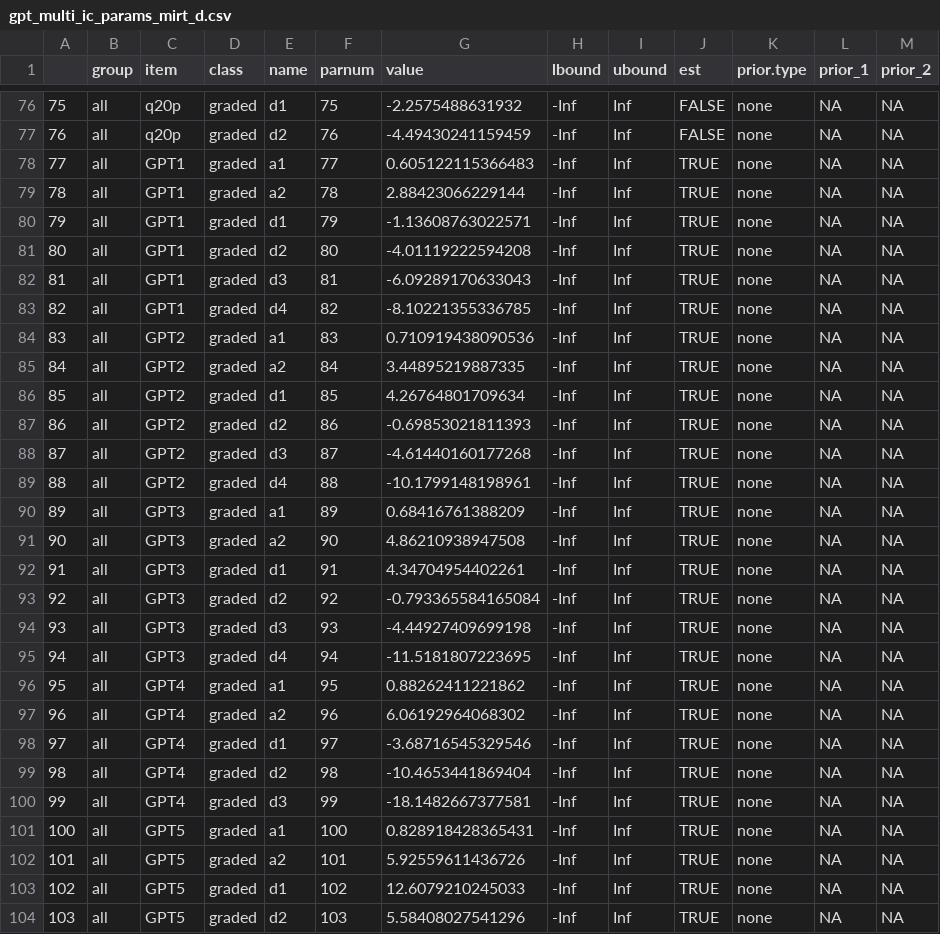
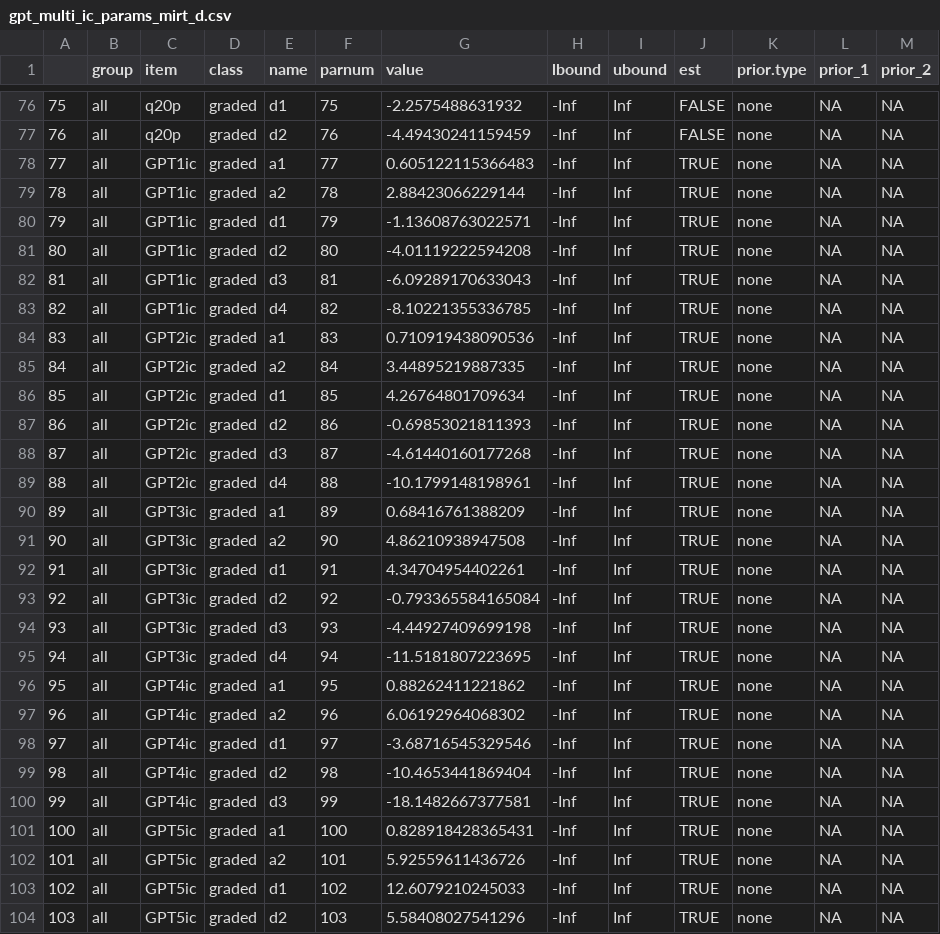
Before and after one commit to JoeMarkWatson/AES, a CSV file: output/gpt_multi_ic_params_mirt_d.csv, drawn as a sheet; only a part is shown, gaps mark what is left out; the diff covers the shown part only.

```diff
--- a/output/gpt_multi_ic_params_mirt_d.csv
+++ b/output/gpt_multi_ic_params_mirt_d.csv
@@ -77,28 +77,28 @@
 "76","all","q20p","graded","d2",76,-4.49430241159459,-Inf,Inf,FALSE,"none",NA,NA
-"77","all","GPT1","graded","a1",77,0.605122115366483,-Inf,Inf,TRUE,"none",NA,NA
-"78","all","GPT1","graded","a2",78,2.88423066229144,-Inf,Inf,TRUE,"none",NA,NA
-"79","all","GPT1","graded","d1",79,-1.13608763022571,-Inf,Inf,TRUE,"none",NA,NA
-"80","all","GPT1","graded","d2",80,-4.01119222594208,-Inf,Inf,TRUE,"none",NA,NA
-"81","all","GPT1","graded","d3",81,-6.09289170633043,-Inf,Inf,TRUE,"none",NA,NA
-"82","all","GPT1","graded","d4",82,-8.10221355336785,-Inf,Inf,TRUE,"none",NA,NA
-"83","all","GPT2","graded","a1",83,0.710919438090536,-Inf,Inf,TRUE,"none",NA,NA
-"84","all","GPT2","graded","a2",84,3.44895219887335,-Inf,Inf,TRUE,"none",NA,NA
-"85","all","GPT2","graded","d1",85,4.26764801709634,-Inf,Inf,TRUE,"none",NA,NA
-"86","all","GPT2","graded","d2",86,-0.69853021811393,-Inf,Inf,TRUE,"none",NA,NA
-"87","all","GPT2","graded","d3",87,-4.61440160177268,-Inf,Inf,TRUE,"none",NA,NA
-"88","all","GPT2","graded","d4",88,-10.1799148198961,-Inf,Inf,TRUE,"none",NA,NA
-"89","all","GPT3","graded","a1",89,0.68416761388209,-Inf,Inf,TRUE,"none",NA,NA
-"90","all","GPT3","graded","a2",90,4.86210938947508,-Inf,Inf,TRUE,"none",NA,NA
-"91","all","GPT3","graded","d1",91,4.34704954402261,-Inf,Inf,TRUE,"none",NA,NA
-"92","all","GPT3","graded","d2",92,-0.793365584165084,-Inf,Inf,TRUE,"none",NA,NA
-"93","all","GPT3","graded","d3",93,-4.44927409699198,-Inf,Inf,TRUE,"none",NA,NA
-"94","all","GPT3","graded","d4",94,-11.5181807223695,-Inf,Inf,TRUE,"none",NA,NA
-"95","all","GPT4","graded","a1",95,0.88262411221862,-Inf,Inf,TRUE,"none",NA,NA
-"96","all","GPT4","graded","a2",96,6.06192964068302,-Inf,Inf,TRUE,"none",NA,NA
-"97","all","GPT4","graded","d1",97,-3.68716545329546,-Inf,Inf,TRUE,"none",NA,NA
-"98","all","GPT4","graded","d2",98,-10.4653441869404,-Inf,Inf,TRUE,"none",NA,NA
-"99","all","GPT4","graded","d3",99,-18.1482667377581,-Inf,Inf,TRUE,"none",NA,NA
-"100","all","GPT5","graded","a1",100,0.828918428365431,-Inf,Inf,TRUE,"none",NA,NA
-"101","all","GPT5","graded","a2",101,5.92559611436726,-Inf,Inf,TRUE,"none",NA,NA
-"102","all","GPT5","graded","d1",102,12.6079210245033,-Inf,Inf,TRUE,"none",NA,NA
-"103","all","GPT5","graded","d2",103,5.58408027541296,-Inf,Inf,TRUE,"none",NA,NA
+"77","all","GPT1ic","graded","a1",77,0.605122115366483,-Inf,Inf,TRUE,"none",NA,NA
+"78","all","GPT1ic","graded","a2",78,2.88423066229144,-Inf,Inf,TRUE,"none",NA,NA
+"79","all","GPT1ic","graded","d1",79,-1.13608763022571,-Inf,Inf,TRUE,"none",NA,NA
+"80","all","GPT1ic","graded","d2",80,-4.01119222594208,-Inf,Inf,TRUE,"none",NA,NA
+"81","all","GPT1ic","graded","d3",81,-6.09289170633043,-Inf,Inf,TRUE,"none",NA,NA
+"82","all","GPT1ic","graded","d4",82,-8.10221355336785,-Inf,Inf,TRUE,"none",NA,NA
+"83","all","GPT2ic","graded","a1",83,0.710919438090536,-Inf,Inf,TRUE,"none",NA,NA
+"84","all","GPT2ic","graded","a2",84,3.44895219887335,-Inf,Inf,TRUE,"none",NA,NA
+"85","all","GPT2ic","graded","d1",85,4.26764801709634,-Inf,Inf,TRUE,"none",NA,NA
+"86","all","GPT2ic","graded","d2",86,-0.69853021811393,-Inf,Inf,TRUE,"none",NA,NA
+"87","all","GPT2ic","graded","d3",87,-4.61440160177268,-Inf,Inf,TRUE,"none",NA,NA
+"88","all","GPT2ic","graded","d4",88,-10.1799148198961,-Inf,Inf,TRUE,"none",NA,NA
+"89","all","GPT3ic","graded","a1",89,0.68416761388209,-Inf,Inf,TRUE,"none",NA,NA
+"90","all","GPT3ic","graded","a2",90,4.86210938947508,-Inf,Inf,TRUE,"none",NA,NA
+"91","all","GPT3ic","graded","d1",91,4.34704954402261,-Inf,Inf,TRUE,"none",NA,NA
+"92","all","GPT3ic","graded","d2",92,-0.793365584165084,-Inf,Inf,TRUE,"none",NA,NA
+"93","all","GPT3ic","graded","d3",93,-4.44927409699198,-Inf,Inf,TRUE,"none",NA,NA
+"94","all","GPT3ic","graded","d4",94,-11.5181807223695,-Inf,Inf,TRUE,"none",NA,NA
+"95","all","GPT4ic","graded","a1",95,0.88262411221862,-Inf,Inf,TRUE,"none",NA,NA
+"96","all","GPT4ic","graded","a2",96,6.06192964068302,-Inf,Inf,TRUE,"none",NA,NA
+"97","all","GPT4ic","graded","d1",97,-3.68716545329546,-Inf,Inf,TRUE,"none",NA,NA
+"98","all","GPT4ic","graded","d2",98,-10.4653441869404,-Inf,Inf,TRUE,"none",NA,NA
+"99","all","GPT4ic","graded","d3",99,-18.1482667377581,-Inf,Inf,TRUE,"none",NA,NA
+"100","all","GPT5ic","graded","a1",100,0.828918428365431,-Inf,Inf,TRUE,"none",NA,NA
+"101","all","GPT5ic","graded","a2",101,5.92559611436726,-Inf,Inf,TRUE,"none",NA,NA
+"102","all","GPT5ic","graded","d1",102,12.6079210245033,-Inf,Inf,TRUE,"none",NA,NA
+"103","all","GPT5ic","graded","d2",103,5.58408027541296,-Inf,Inf,TRUE,"none",NA,NA
```
Also changed, not shown: 31 edited cells elsewhere in this file, output/gpt_multi_ic_params_d.csv, 2 other files.
